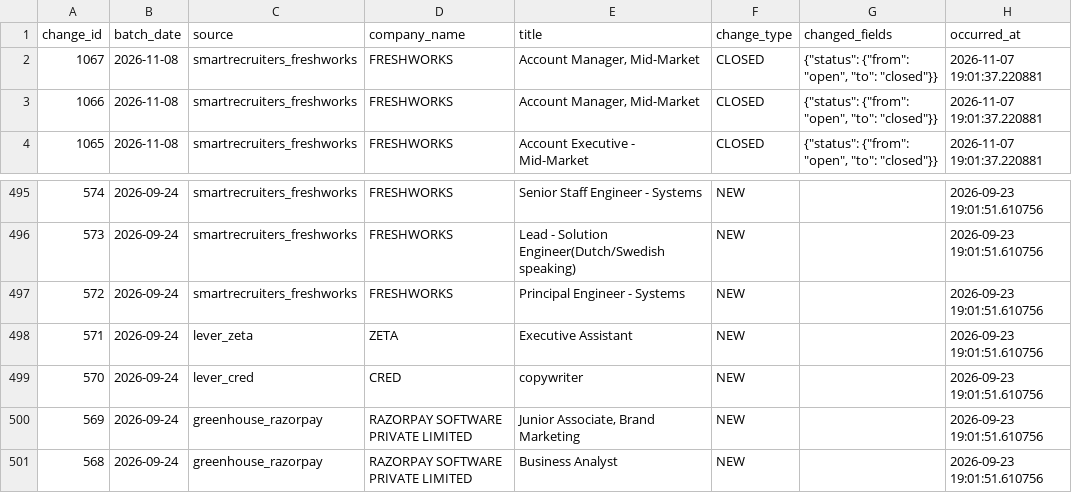
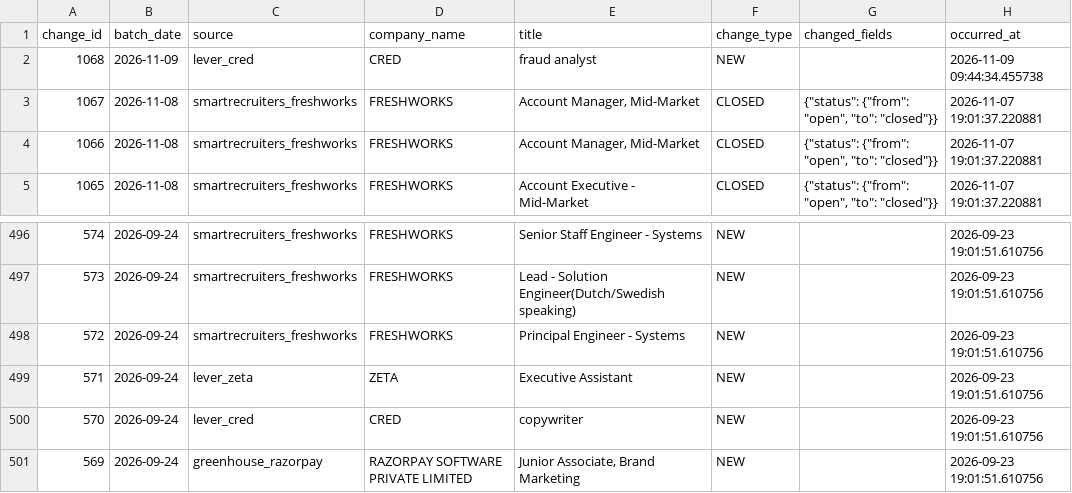
Before and after one commit to itsabhinavism/job-vault-datavault, a CSV file: export/changes.csv, drawn as a sheet; only a part is shown, gaps mark what is left out.

```diff
--- a/export/changes.csv
+++ b/export/changes.csv
@@ -1,2 +1,3 @@
 change_id,batch_date,source,company_name,title,change_type,changed_fields,occurred_at
+1068,2026-11-09,lever_cred,CRED,fraud analyst,NEW,,2026-11-09 09:44:34.455738
 1067,2026-11-08,smartrecruiters_freshworks,FRESHWORKS,"Account Manager, Mid-Market",CLOSED,"{""status"": {""from"": ""open"", ""to"": ""closed""}}",2026-11-07 19:01:37.220881
@@ -500,2 +501 @@
 569,2026-09-24,greenhouse_razorpay,RAZORPAY SOFTWARE PRIVATE LIMITED,"Junior Associate, Brand Marketing",NEW,,2026-09-23 19:01:51.610756
-568,2026-09-24,greenhouse_razorpay,RAZORPAY SOFTWARE PRIVATE LIMITED,Business Analyst ,NEW,,2026-09-23 19:01:51.610756
```
Also changed, not shown: export/current_jobs.csv, export/job_history.csv, 3 other files.
